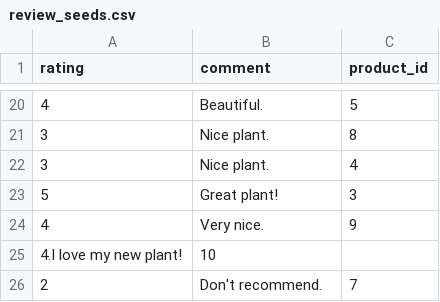
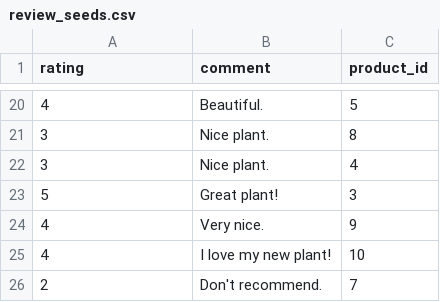
Before and after one commit to Galaxylaughing/betsy, a CSV file: db/review_seeds.csv, drawn as a sheet; only a part is shown, gaps mark what is left out.

```diff
--- a/db/review_seeds.csv
+++ b/db/review_seeds.csv
@@ -24,3 +24,3 @@ rating,comment,product_id
 4,Very nice.,9
-4.I love my new plant!,10
+4,I love my new plant!,10
 2,Don't recommend.,7
```
Also changed, not shown: 1 other file.
